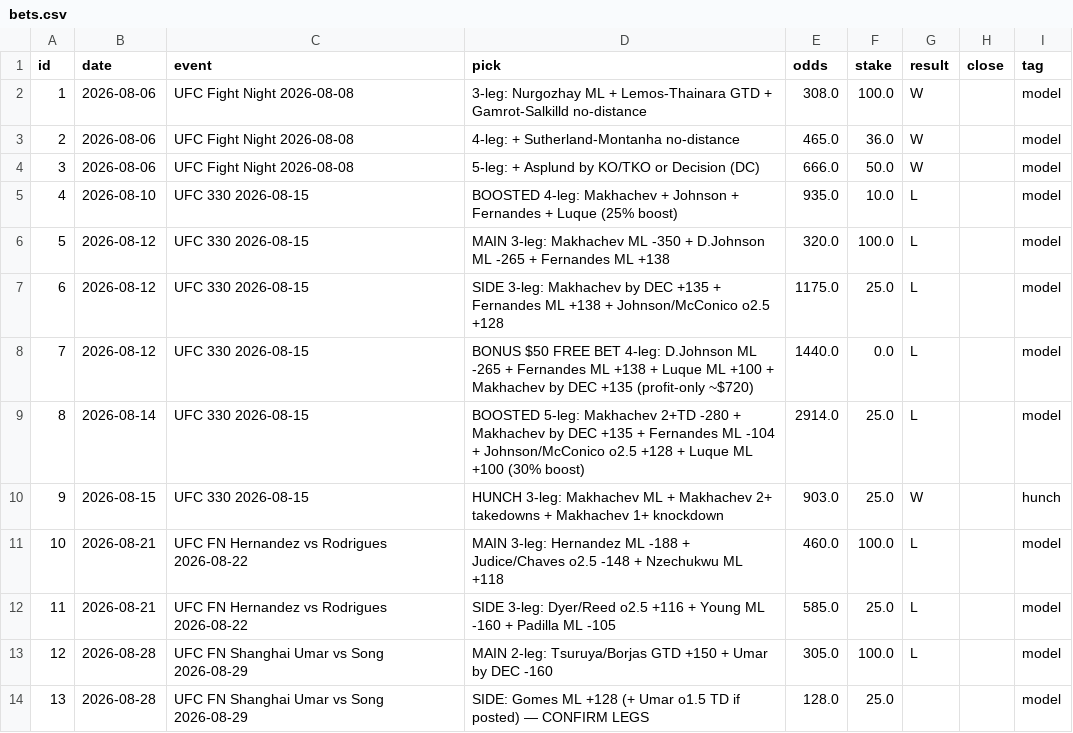
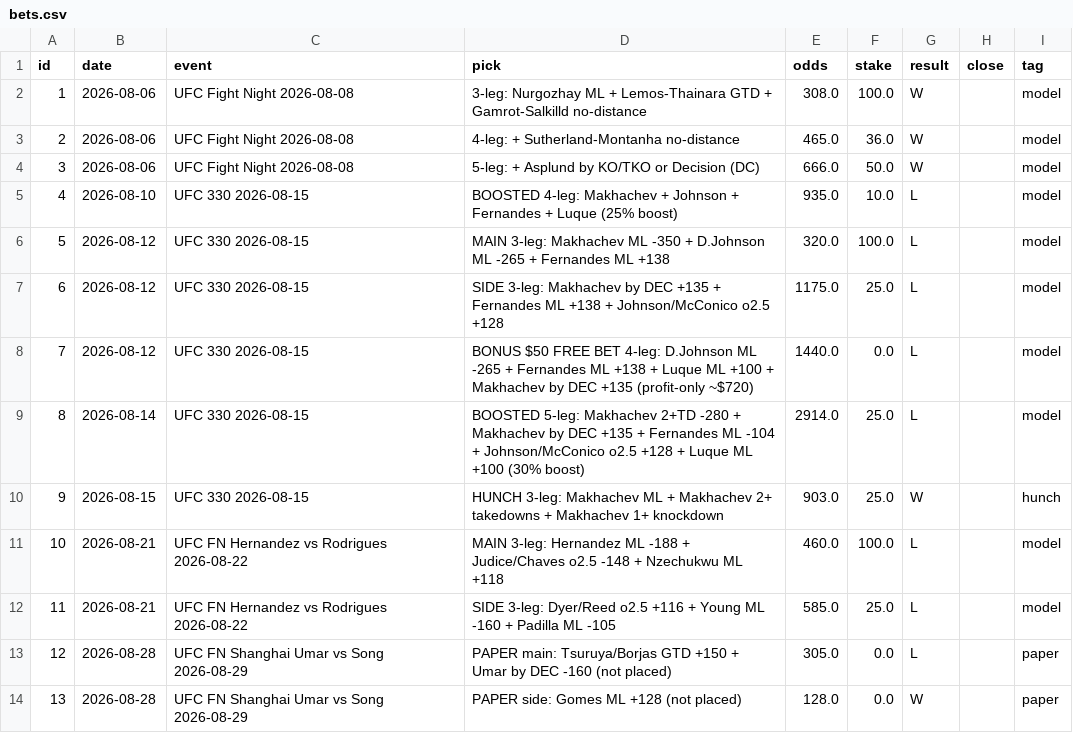
Before and after one commit to Advait-Sadineni/ufc-predictor, a CSV file: bets.csv, drawn as a sheet.

Commit message:
8/29 tickets were paper (not placed) — retag, $0 stake

```diff
--- a/bets.csv
+++ b/bets.csv
@@ -12,3 +12,3 @@ id,date,event,pick,odds,stake,result,close,tag
 11,2026-08-21,UFC FN Hernandez vs Rodrigues 2026-08-22,SIDE 3-leg: Dyer/Reed o2.5 +116 + Young ML -160 + Padilla ML -105,585.0,25.0,L,,model
-12,2026-08-28,UFC FN Shanghai Umar vs Song 2026-08-29,MAIN 2-leg: Tsuruya/Borjas GTD +150 + Umar by DEC -160,305.0,100.0,L,,model
-13,2026-08-28,UFC FN Shanghai Umar vs Song 2026-08-29,SIDE: Gomes ML +128 (+ Umar o1.5 TD if posted) — CONFIRM LEGS,128.0,25.0,,,model
+12,2026-08-28,UFC FN Shanghai Umar vs Song 2026-08-29,PAPER main: Tsuruya/Borjas GTD +150 + Umar by DEC -160 (not placed),305.0,0.0,L,,paper
+13,2026-08-28,UFC FN Shanghai Umar vs Song 2026-08-29,PAPER side: Gomes ML +128 (not placed),128.0,0.0,W,,paper
```
